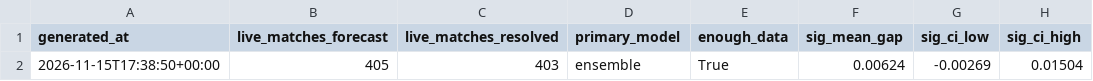
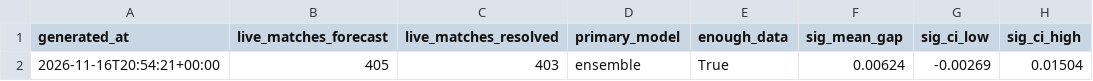
Before and after one commit to JonahXA/closingline, a CSV file: reports/scorecard_status.csv, drawn as a sheet; only a part is shown; the diff names each change by its address in the sheet, - before the commit and + after, or states it on an @@ line.

```diff
--- a/reports/scorecard_status.csv
+++ b/reports/scorecard_status.csv
-A2 (generated_at): 2026-11-15T17:38:50+00:00
+A2 (generated_at): 2026-11-16T20:54:21+00:00
```
Also changed, not shown: 1 other file.
